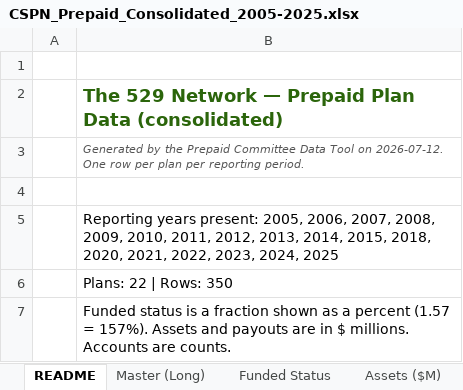
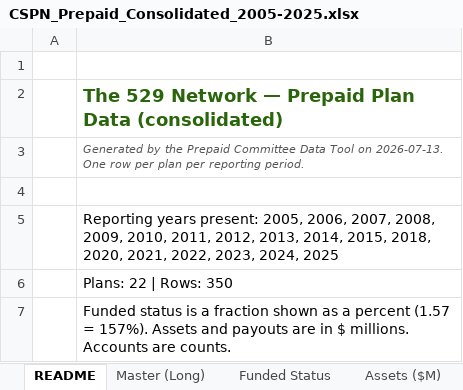
Before and after one commit to ahmedrazakhanlodhi/prepaid-committee-tool, an Excel workbook: samples/CSPN_Prepaid_Consolidated_2005-2025.xlsx, sheet README, drawn as a sheet; values as stored, in another font and other column widths than the file's, no borders; charts and pictures not drawn; the diff names each change by its address in the sheet, - before the commit and + after, or states it on an @@ line.

```diff
--- a/samples/CSPN_Prepaid_Consolidated_2005-2025.xlsx (sheet README)
+++ b/samples/CSPN_Prepaid_Consolidated_2005-2025.xlsx (sheet README)
-B3: …Tool on 2026-07-12. One row…
+B3: …Tool on 2026-07-13. One row…
```
Also changed, not shown: sheet Master (Long), samples/Prepaid_Committee_2022-2025.xlsx, samples/Prepaid_Committee_2025.xlsx, 4 other files.
